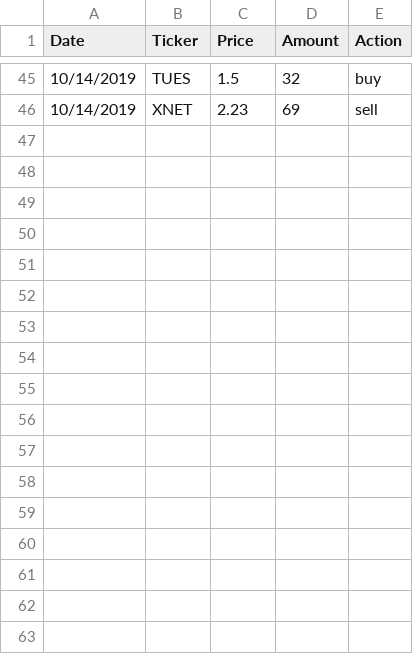
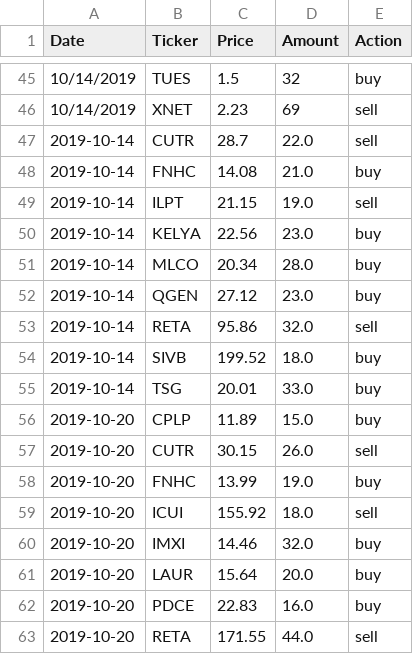
Before and after one commit to KevinJustinYu/Stock-Market-Analysis, a CSV file: csv_files/trading_algos/transactions.csv, drawn as a sheet; only a part is shown, gaps mark what is left out.

Commit message:
Trading Algorithm improvements and website improvements. Obtaining company summary stats works now.

```diff
--- a/csv_files/trading_algos/transactions.csv
+++ b/csv_files/trading_algos/transactions.csv
@@ -46 +46,18 @@ Date,Ticker,Price,Amount,Action
 10/14/2019,XNET,2.23,69,sell
+2019-10-14,CUTR,28.7,22.0,sell
+2019-10-14,FNHC,14.08,21.0,buy
+2019-10-14,ILPT,21.15,19.0,sell
+2019-10-14,KELYA,22.56,23.0,buy
+2019-10-14,MLCO,20.34,28.0,buy
+2019-10-14,QGEN,27.12,23.0,buy
+2019-10-14,RETA,95.86,32.0,sell
+2019-10-14,SIVB,199.52,18.0,buy
+2019-10-14,TSG,20.01,33.0,buy
+2019-10-20,CPLP,11.89,15.0,buy
+2019-10-20,CUTR,30.15,26.0,sell
+2019-10-20,FNHC,13.99,19.0,buy
+2019-10-20,ICUI,155.92,18.0,sell
+2019-10-20,IMXI,14.46,32.0,buy
+2019-10-20,LAUR,15.64,20.0,buy
+2019-10-20,PDCE,22.83,16.0,buy
+2019-10-20,RETA,171.55,44.0,sell
```
Also changed, not shown: 14 other files.
